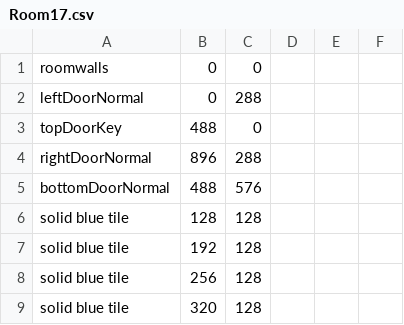
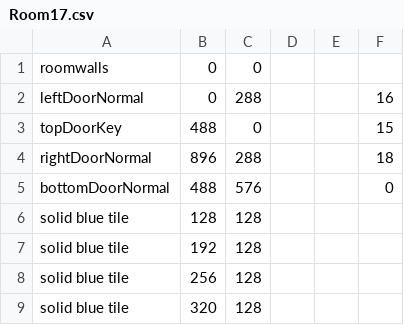
Before and after one commit to CSE-3902-Team/ZeldaSprint5, a CSV file: RoomCSVFiles/Room17.csv, drawn as a sheet; only a part is shown.

Commit message:
added room transitions

```diff
--- a/RoomCSVFiles/Room17.csv
+++ b/RoomCSVFiles/Room17.csv
@@ -1,6 +1,6 @@
 roomwalls,0,0
-leftDoorNormal,0,288
-topDoorKey,488,0
-rightDoorNormal,896,288
-bottomDoorNormal,488,576
+leftDoorNormal,0,288,,,16
+topDoorKey,488,0,,,15
+rightDoorNormal,896,288,,,18
+bottomDoorNormal,488,576,,,0
 solid blue tile,128,128
```
Also changed, not shown: RoomCSVFiles/Room03.csv, RoomCSVFiles/Room08.csv, 37 other files.
